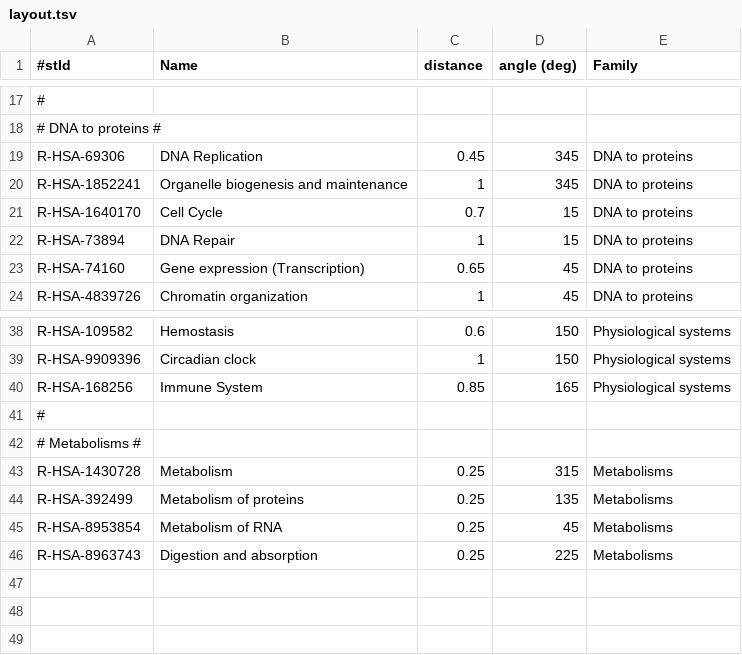
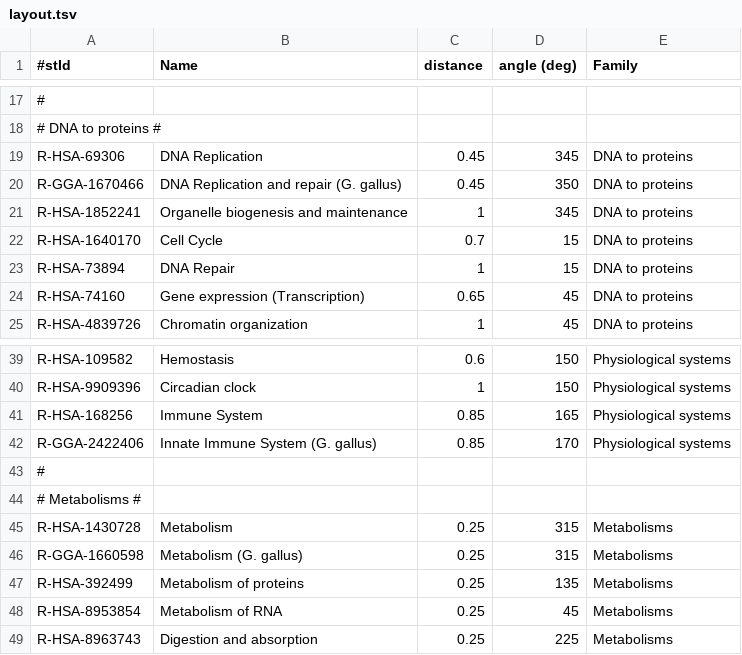
Before and after one commit to reactome/PathwayBrowser, a TSV file: src/assets/reacfoam/layout.tsv, drawn as a sheet; only a part is shown, gaps mark what is left out; the diff names each change by its address in the sheet, - before the commit and + after, or states it on an @@ line.

Commit message:
:bug: Add family for non-standard G. gallus TLP

```diff
--- a/src/assets/reacfoam/layout.tsv
+++ b/src/assets/reacfoam/layout.tsv
+row 20: R-GGA-1670466 | DNA Replication and repair (G. gallus) | 0.45 | 350 | DNA to proteins
+row 42: R-GGA-2422406 | Innate Immune System (G. gallus) | 0.85 | 170 | Physiological systems
+row 46: R-GGA-1660598 | Metabolism (G. gallus) | 0.25 | 315 | Metabolisms
```
Also changed, not shown: 1 other file.
